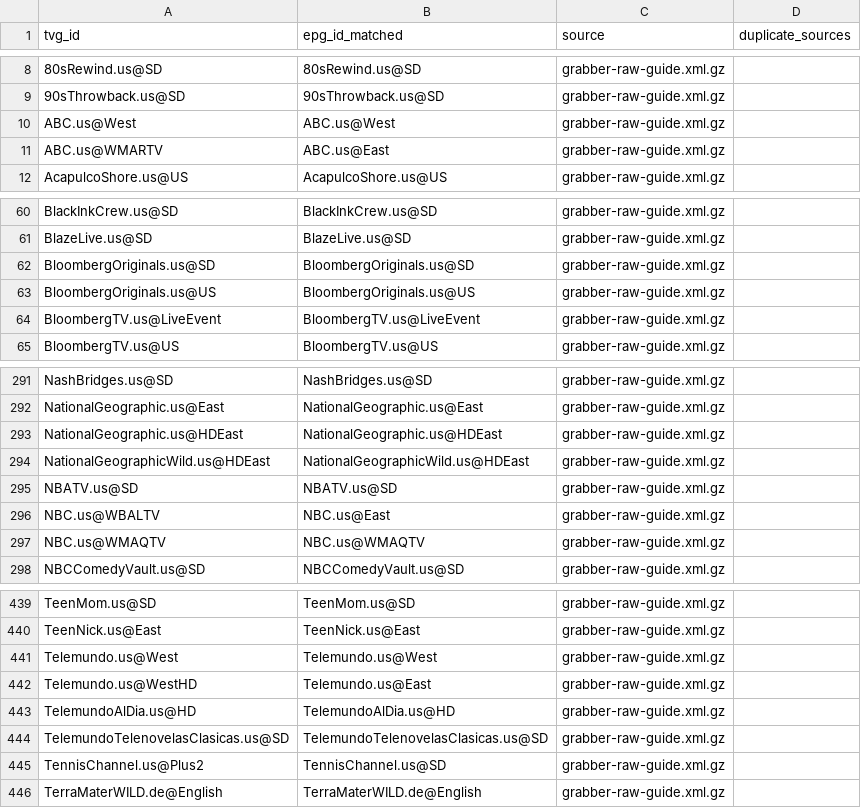
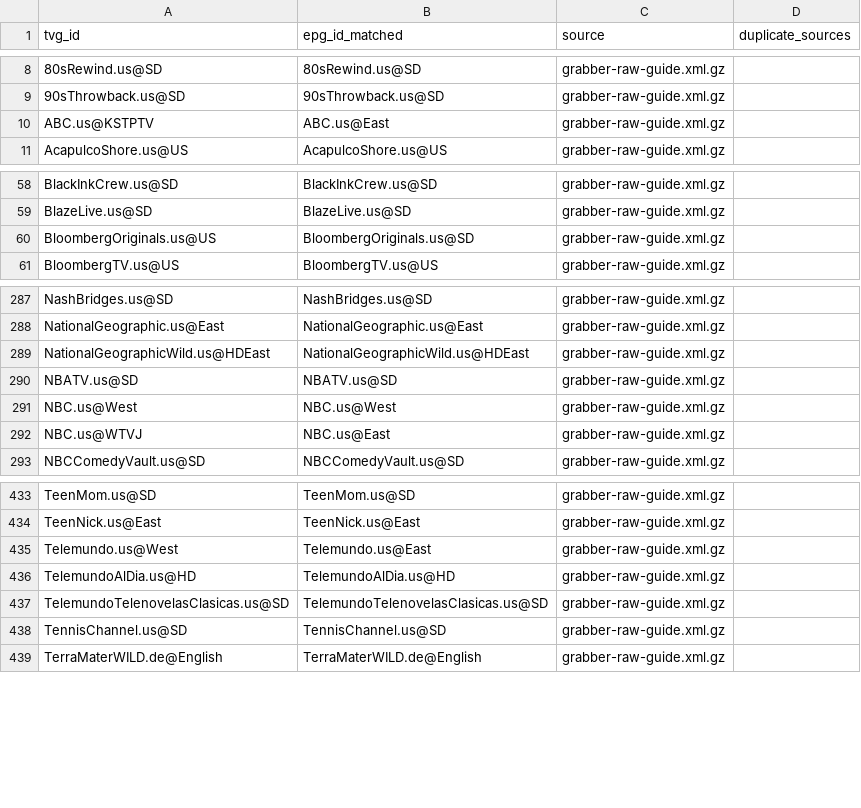
Before and after one commit to umarjamilpc/EPG-LIST-GEN, a CSV file: epgs/US/reports/grabber-matched.csv, drawn as a sheet; only a part is shown, gaps mark what is left out; the diff covers the shown part only.

```diff
--- a/epgs/US/reports/grabber-matched.csv
+++ b/epgs/US/reports/grabber-matched.csv
@@ -9,4 +9,3 @@ tvg_id,epg_id_matched,source,duplicate_sources
 90sThrowback.us@SD,90sThrowback.us@SD,grabber-raw-guide.xml.gz,
-ABC.us@West,ABC.us@West,grabber-raw-guide.xml.gz,
-ABC.us@WMARTV,ABC.us@East,grabber-raw-guide.xml.gz,
+ABC.us@KSTPTV,ABC.us@East,grabber-raw-guide.xml.gz,
 AcapulcoShore.us@US,AcapulcoShore.us@US,grabber-raw-guide.xml.gz,
@@ -61,5 +59,3 @@ BlackInkCrew.us@SD,BlackInkCrew.us@SD,grabber-raw-guide.xml.gz,
 BlazeLive.us@SD,BlazeLive.us@SD,grabber-raw-guide.xml.gz,
-BloombergOriginals.us@SD,BloombergOriginals.us@SD,grabber-raw-guide.xml.gz,
-BloombergOriginals.us@US,BloombergOriginals.us@US,grabber-raw-guide.xml.gz,
-BloombergTV.us@LiveEvent,BloombergTV.us@LiveEvent,grabber-raw-guide.xml.gz,
+BloombergOriginals.us@US,BloombergOriginals.us@SD,grabber-raw-guide.xml.gz,
 BloombergTV.us@US,BloombergTV.us@US,grabber-raw-guide.xml.gz,
@@ -292,7 +288,6 @@ NashBridges.us@SD,NashBridges.us@SD,grabber-raw-guide.xml.gz,
 NationalGeographic.us@East,NationalGeographic.us@East,grabber-raw-guide.xml.gz,
-NationalGeographic.us@HDEast,NationalGeographic.us@HDEast,grabber-raw-guide.xml.gz,
 NationalGeographicWild.us@HDEast,NationalGeographicWild.us@HDEast,grabber-raw-guide.xml.gz,
 NBATV.us@SD,NBATV.us@SD,grabber-raw-guide.xml.gz,
-NBC.us@WBALTV,NBC.us@East,grabber-raw-guide.xml.gz,
-NBC.us@WMAQTV,NBC.us@WMAQTV,grabber-raw-guide.xml.gz,
+NBC.us@West,NBC.us@West,grabber-raw-guide.xml.gz,
+NBC.us@WTVJ,NBC.us@East,grabber-raw-guide.xml.gz,
 NBCComedyVault.us@SD,NBCComedyVault.us@SD,grabber-raw-guide.xml.gz,
@@ -440,7 +434,6 @@ TeenMom.us@SD,TeenMom.us@SD,grabber-raw-guide.xml.gz,
 TeenNick.us@East,TeenNick.us@East,grabber-raw-guide.xml.gz,
-Telemundo.us@West,Telemundo.us@West,grabber-raw-guide.xml.gz,
-Telemundo.us@WestHD,Telemundo.us@East,grabber-raw-guide.xml.gz,
+Telemundo.us@West,Telemundo.us@East,grabber-raw-guide.xml.gz,
 TelemundoAlDia.us@HD,TelemundoAlDia.us@HD,grabber-raw-guide.xml.gz,
 TelemundoTelenovelasClasicas.us@SD,TelemundoTelenovelasClasicas.us@SD,grabber-raw-guide.xml.gz,
-TennisChannel.us@Plus2,TennisChannel.us@SD,grabber-raw-guide.xml.gz,
+TennisChannel.us@SD,TennisChannel.us@SD,grabber-raw-guide.xml.gz,
 TerraMaterWILD.de@English,TerraMaterWILD.de@English,grabber-raw-guide.xml.gz,
```
Also changed, not shown: 1 added row, 3 removed rows and 8 edited cells elsewhere in this file, epgs/US/reports/merge-matched.csv, epgs/US/reports/urls-matched.csv, 12 other files.
